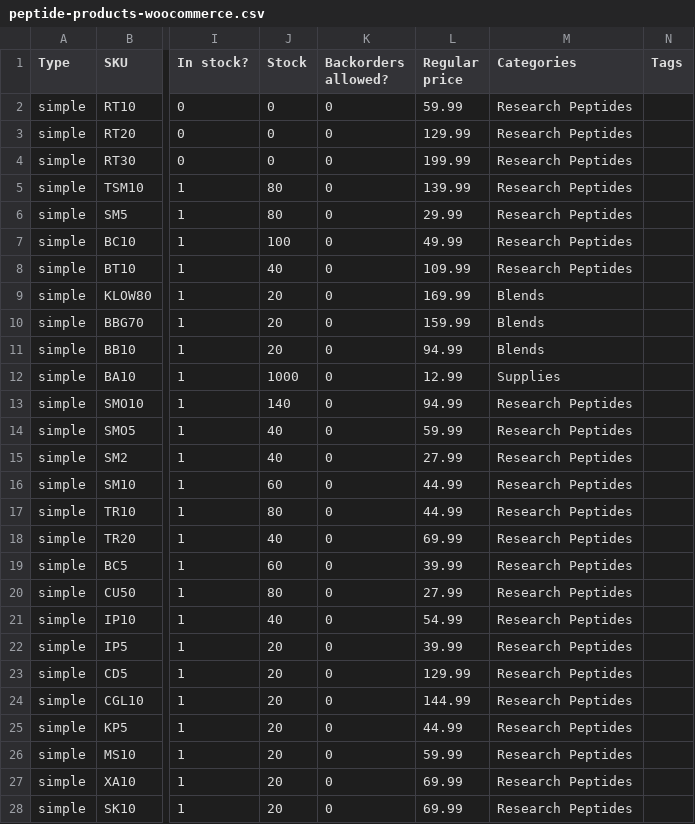
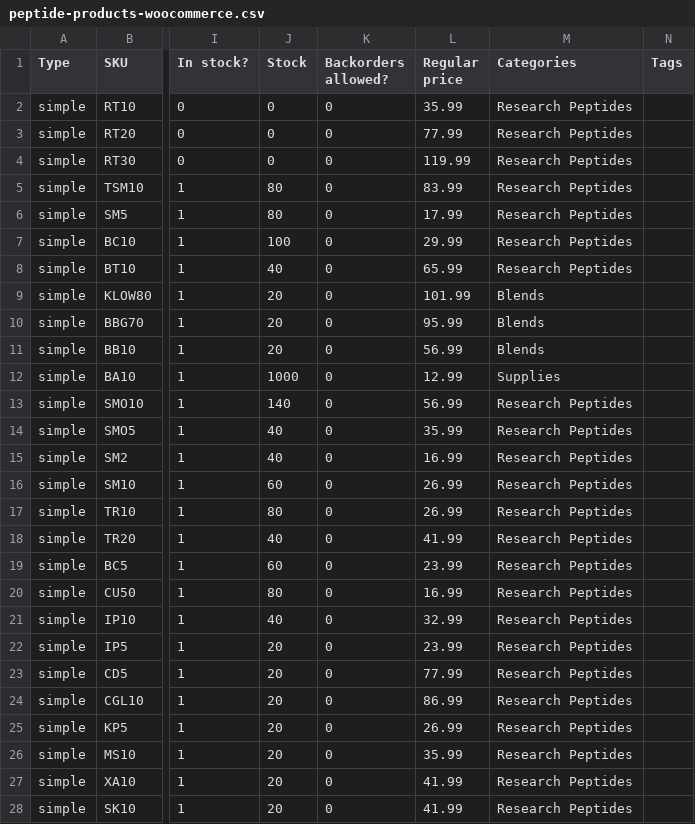
Before and after one commit to realchadj/Website, a CSV file: peptide-products-woocommerce.csv, drawn as a sheet; only a part is shown, gaps mark what is left out; the diff covers the shown part only; the diff names each change by its address in the sheet, - before the commit and + after, or states it on an @@ line.

```diff
--- a/peptide-products-woocommerce.csv
+++ b/peptide-products-woocommerce.csv
-L2 (Regular price): 59.99
+L2 (Regular price): 35.99
-L3 (Regular price): 129.99
+L3 (Regular price): 77.99
-L4 (Regular price): 199.99
+L4 (Regular price): 119.99
-L5 (Regular price): 139.99
+L5 (Regular price): 83.99
-L6 (Regular price): 29.99
+L6 (Regular price): 17.99
-L7 (Regular price): 49.99
+L7 (Regular price): 29.99
-L8 (Regular price): 109.99
+L8 (Regular price): 65.99
-L9 (Regular price): 169.99
+L9 (Regular price): 101.99
-L10 (Regular price): 159.99
+L10 (Regular price): 95.99
-L11 (Regular price): 94.99
+L11 (Regular price): 56.99
-L13 (Regular price): 94.99
+L13 (Regular price): 56.99
-L14 (Regular price): 59.99
+L14 (Regular price): 35.99
-L15 (Regular price): 27.99
+L15 (Regular price): 16.99
-L16:L17 (Regular price): 44.99
+L16:L17 (Regular price): 26.99
-L18 (Regular price): 69.99
+L18 (Regular price): 41.99
-L19 (Regular price): 39.99
+L19 (Regular price): 23.99
-L20 (Regular price): 27.99
+L20 (Regular price): 16.99
-L21 (Regular price): 54.99
+L21 (Regular price): 32.99
-L22 (Regular price): 39.99
+L22 (Regular price): 23.99
-L23 (Regular price): 129.99
+L23 (Regular price): 77.99
-L24 (Regular price): 144.99
+L24 (Regular price): 86.99
-L25 (Regular price): 44.99
+L25 (Regular price): 26.99
-L26 (Regular price): 59.99
+L26 (Regular price): 35.99
-L27:L28 (Regular price): 69.99
+L27:L28 (Regular price): 41.99
```
Also changed, not shown: 11 edited cells elsewhere in this file, 1 other file.
